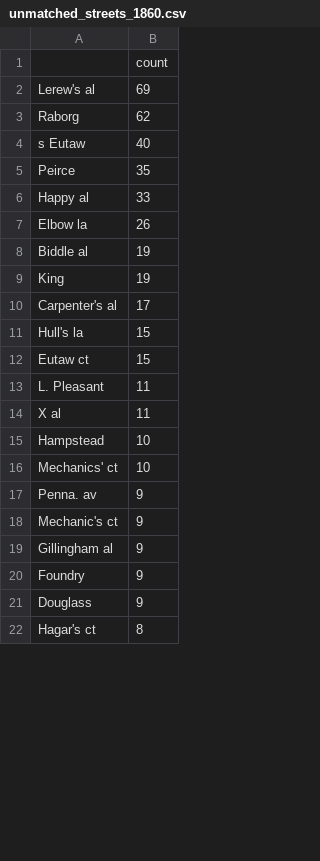
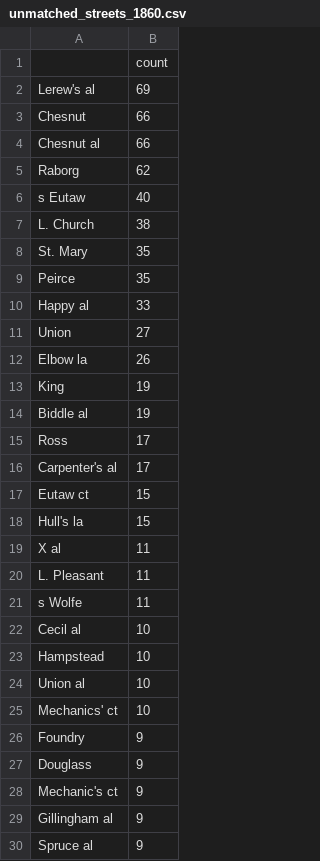
Before and after one commit to proflouishyman/black-baltimore-1860, a CSV file: data/work/unmatched_streets_1860.csv, drawn as a sheet; only a part is shown; the shorter side is filled out with more unchanged rows; the diff covers the shown part only.

```diff
--- a/data/work/unmatched_streets_1860.csv
+++ b/data/work/unmatched_streets_1860.csv
@@ -2,20 +2,29 @@
 Lerew's al,69
+Chesnut,66
+Chesnut al,66
 Raborg,62
 s Eutaw,40
+L. Church,38
+St. Mary,35
 Peirce,35
 Happy al,33
+Union,27
 Elbow la,26
+King,19
 Biddle al,19
-King,19
+Ross,17
 Carpenter's al,17
+Eutaw ct,15
 Hull's la,15
-Eutaw ct,15
+X al,11
 L. Pleasant,11
-X al,11
+s Wolfe,11
+Cecil al,10
 Hampstead,10
+Union al,10
 Mechanics' ct,10
-Penna. av,9
+Foundry,9
+Douglass,9
 Mechanic's ct,9
 Gillingham al,9
-Foundry,9
-Douglass,9
+Spruce al,9
```
Also changed, not shown: 25 added rows, 7 removed rows, 69 moved rows and 13 edited cells elsewhere in this file, 9 other files.
